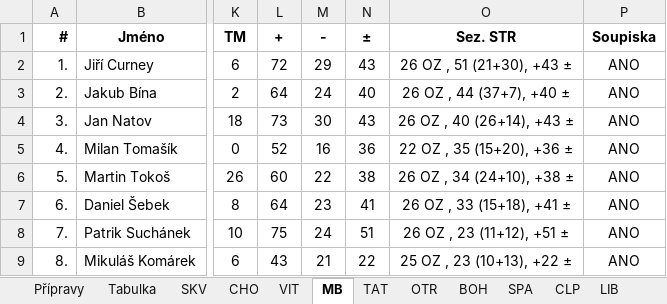
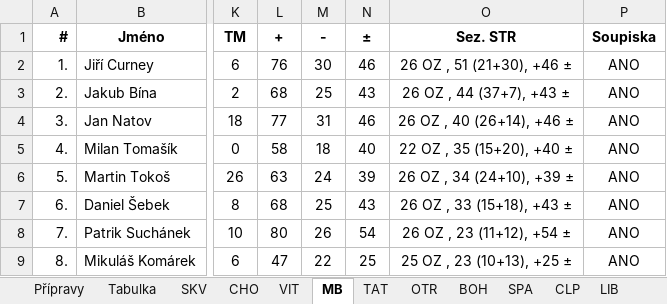
Before and after one commit to klimarichard/ceskyflorbal, an Excel workbook: priprava_2021_playoff.xlsm, sheet MB, drawn as a sheet; only a part is shown, gaps mark what is left out; values as stored, in another font and other column widths than the file's, no borders; conditional formats not drawn; the diff covers the shown part only; the diff names each change by its address in the sheet, - before the commit and + after, or states it on an @@ line.

```diff
--- a/priprava_2021_playoff.xlsm (sheet MB)
+++ b/priprava_2021_playoff.xlsm (sheet MB)
-L2: 72
+L2: 76
-M2: 29
+M2: 30
-N2: 43
+N2: 46
-O2: 26 OZ , 51 (21+30), +43 ±
+O2: 26 OZ , 51 (21+30), +46 ±
-L3: 64
+L3: 68
-M3: 24
+M3: 25
-N3: 40
+N3: 43
-O3: 26 OZ , 44 (37+7), +40 ±
+O3: 26 OZ , 44 (37+7), +43 ±
-L4: 73
+L4: 77
-M4: 30
+M4: 31
-N4: 43
+N4: 46
-O4: 26 OZ , 40 (26+14), +43 ±
+O4: 26 OZ , 40 (26+14), +46 ±
-L5: 52
+L5: 58
-M5: 16
+M5: 18
-N5: 36
+N5: 40
-O5: 22 OZ , 35 (15+20), +36 ±
+O5: 22 OZ , 35 (15+20), +40 ±
-L6: 60
+L6: 63
-M6: 22
+M6: 24
-N6: 38
+N6: 39
-O6: 26 OZ , 34 (24+10), +38 ±
+O6: 26 OZ , 34 (24+10), +39 ±
-L7: 64
+L7: 68
-M7: 23
+M7: 25
-N7: 41
+N7: 43
-O7: 26 OZ , 33 (15+18), +41 ±
+O7: 26 OZ , 33 (15+18), +43 ±
-L8: 75
+L8: 80
-M8: 24
+M8: 26
-N8: 51
+N8: 54
-O8: 26 OZ , 23 (11+12), +51 ±
+O8: 26 OZ , 23 (11+12), +54 ±
-L9: 43
+L9: 47
-M9: 21
+M9: 22
-N9: 22
+N9: 25
-O9: 25 OZ , 23 (10+13), +22 ±
+O9: 25 OZ , 23 (10+13), +25 ±
```
Also changed, not shown: 1 added row, 1 removed row and 41 edited cells elsewhere in this sheet, sheet Přípravy, sheet BOH, sheet CHO, sheet Tabulka, sheet CLP, sheet SKV, 6 more sheets, formulas that keep their value, hidden cells, priprava_2021.xlsm.
